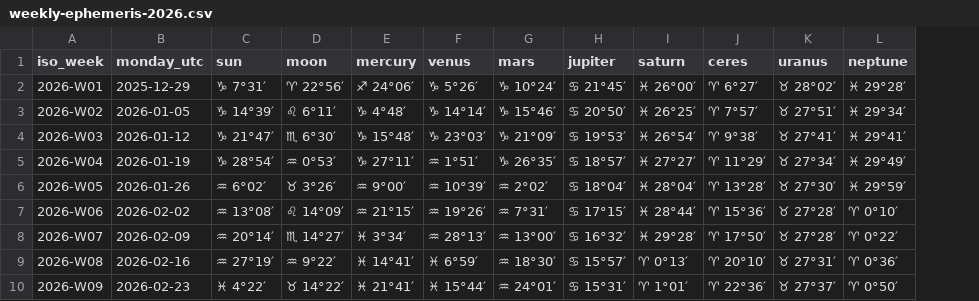
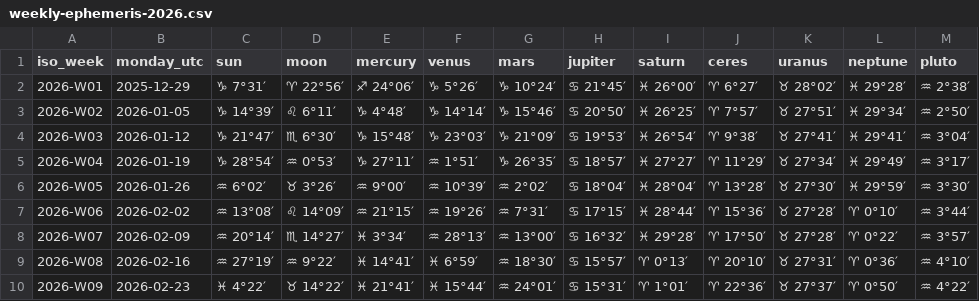
Before and after one commit to alexmiller63/AlexanderFerrariMiller.com, a CSV file: weekly-ephemeris-2026.csv, drawn as a sheet; only a part is shown; the diff names each change by its address in the sheet, - before the commit and + after, or states it on an @@ line.

```diff
--- a/weekly-ephemeris-2026.csv
+++ b/weekly-ephemeris-2026.csv
+column M (pluto), rows 2-10: ♒ 2°38′ | ♒ 2°50′ | ♒ 3°04′ | ♒ 3°17′ | ♒ 3°30′ | ♒ 3°44′ | ♒ 3°57′ | ♒ 4°10′ | ♒ 4°22′
```
